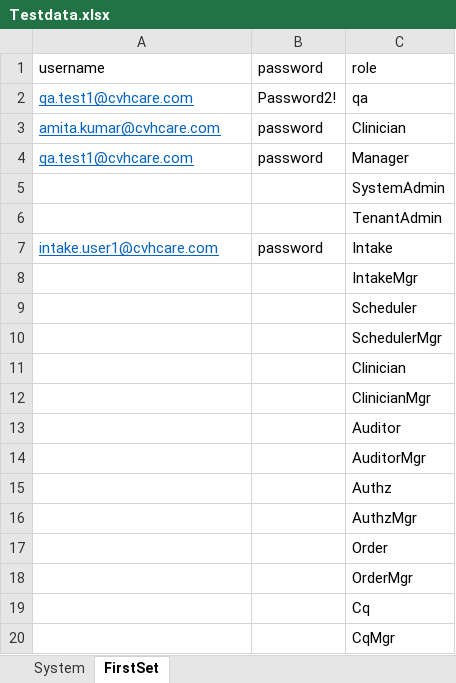
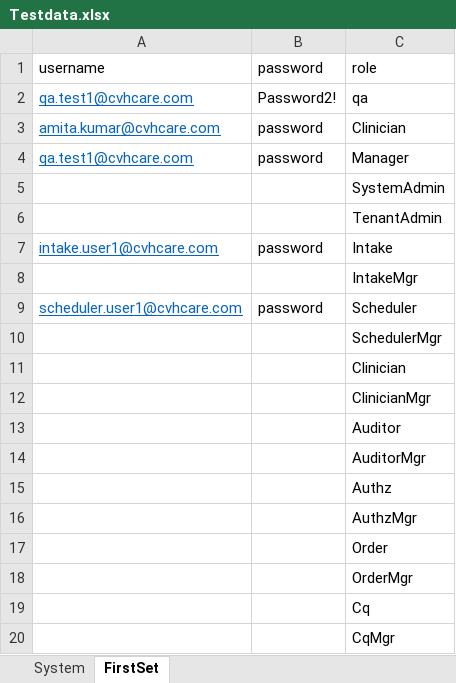
Before and after one commit to Ustingit/Automation, an Excel workbook: resources/Testdata.xlsx, sheet FirstSet, drawn as a sheet; values as stored, in another font and other column widths than the file's, no borders; the diff names each change by its address in the sheet, - before the commit and + after, or states it on an @@ line.

```diff
--- a/resources/Testdata.xlsx (sheet FirstSet)
+++ b/resources/Testdata.xlsx (sheet FirstSet)
-A9: (empty)
+A9: scheduler.user1@cvhcare.com
-B9: (empty)
+B9: password
```
Also changed, not shown: 3 other files.
